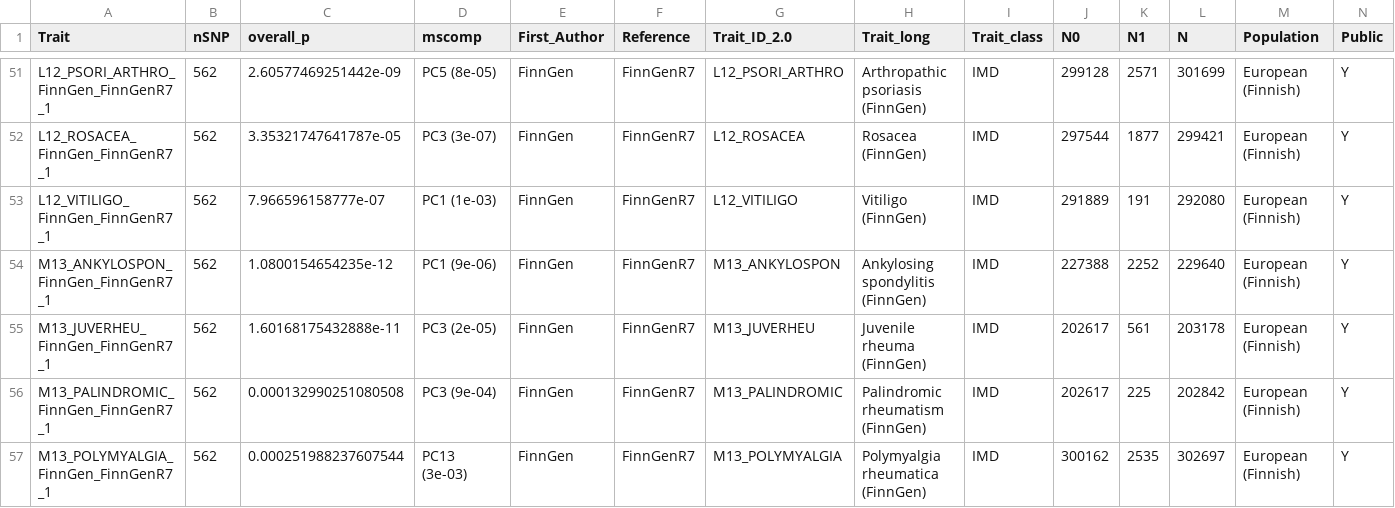
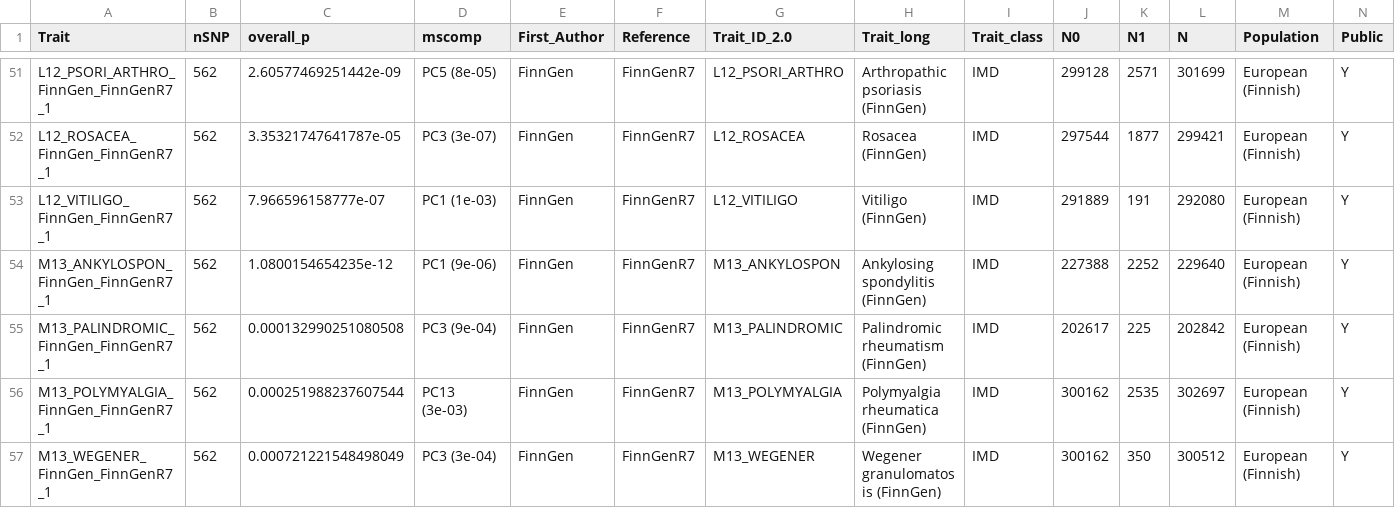
Before and after one commit to GRealesM/myositis-IMD, a TSV file: data/qs2.tsv, drawn as a sheet; only a part is shown, gaps mark what is left out; the shorter side is filled out with more unchanged rows; rows hold the shown columns only; the diff names each change by its address in the sheet, - before the commit and + after, or states it on an @@ line.

```diff
--- a/data/qs2.tsv
+++ b/data/qs2.tsv
-row 55: M13_JUVERHEU_FinnGen_FinnGenR7_1 | 562 | 1.60168175432888e-11 | PC3 (2e-05) | FinnGen | FinnGenR7 | M13_JUVERHEU | Juvenile rheuma (FinnGen) | IMD | 202617 | 561 | 203178 | European (Finnish) | Y
```
Also changed, not shown: data/ps2.tsv, tables/MT_coloc_results.tsv, 3 other files.
